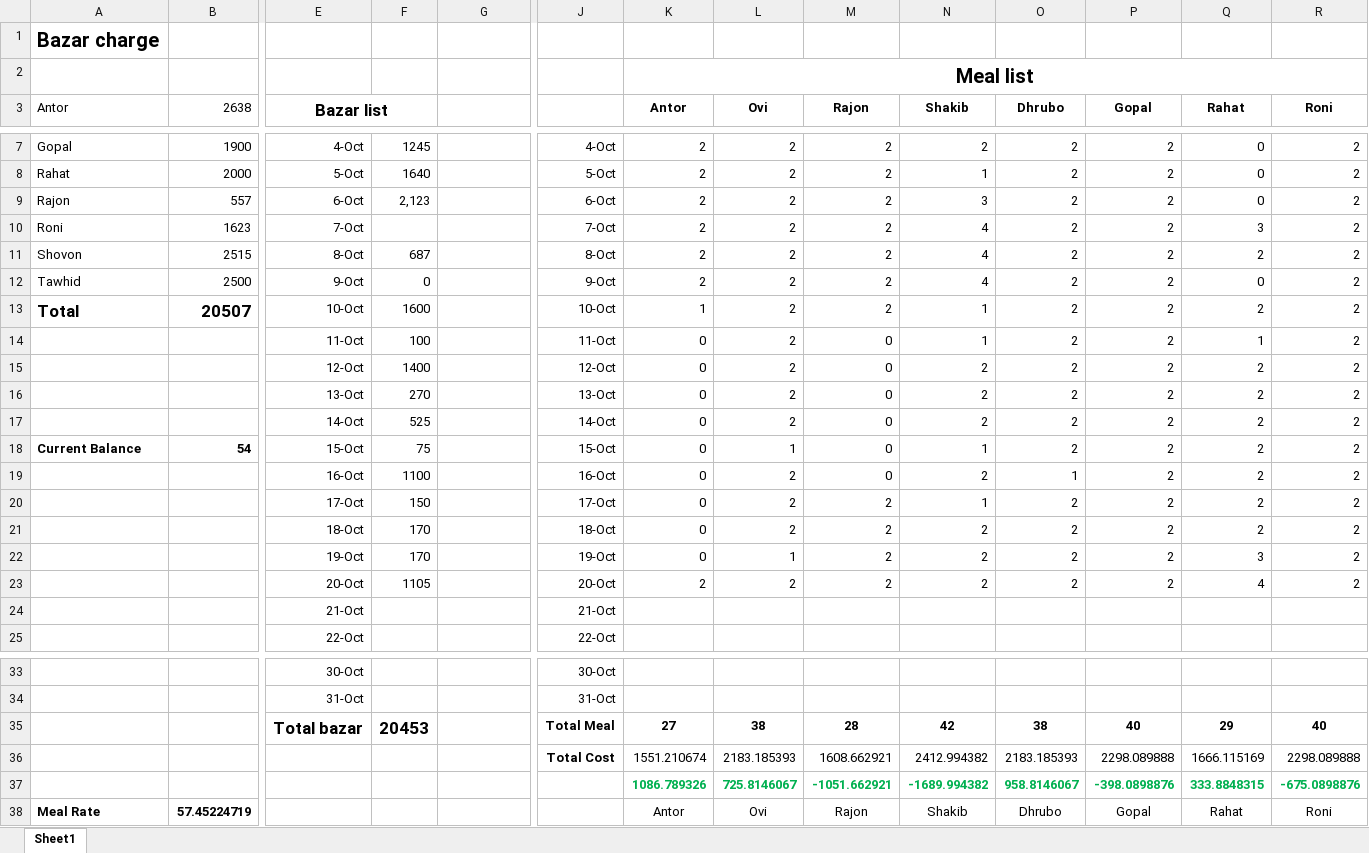
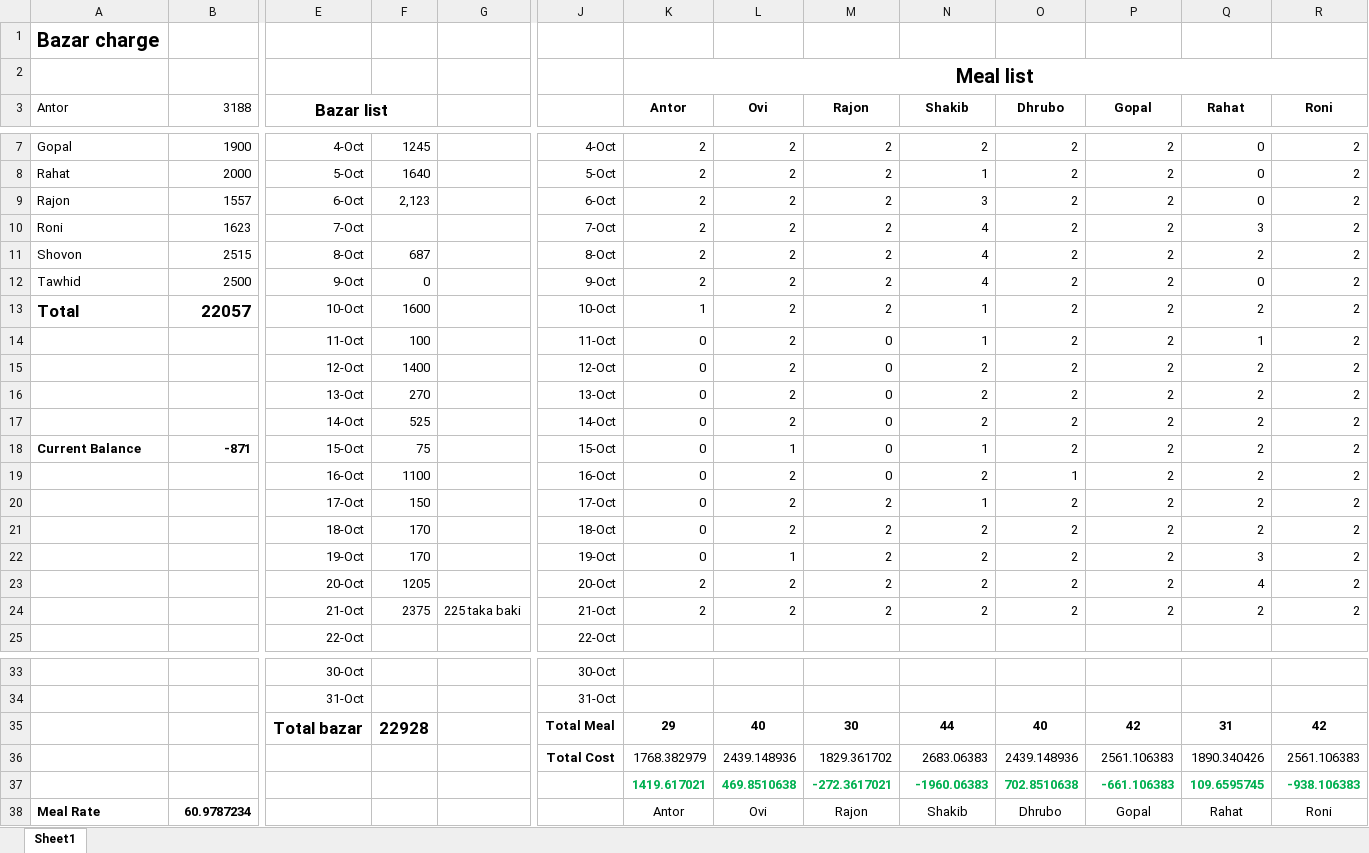
Before and after one commit to sadabdhrubo1997/mess_meal, an Excel workbook: October2021.xlsx, sheet Sheet1, drawn as a sheet; only a part is shown, gaps mark what is left out; values as stored, in another font and other column widths than the file's, no borders; conditional formats not drawn; removed rows and columns are numbered as before the commit, all else as after; rows hold the shown columns only; the diff names each change by its address in the sheet, - before the commit and + after, or states it on an @@ line.

Commit message:
updated for 22 tarikh

```diff
--- a/October2021.xlsx (sheet Sheet1)
+++ b/October2021.xlsx (sheet Sheet1)
-B3: 2638
+B3: 3188
-B9 (3188): 557
+B9 (3188): 1557
-B13 (3188): 20507
+B13 (3188): 22057
-B18 (3188): 54
+B18 (3188): -871
-F23: 1105
+F23: 1205
-row 24:  |  | 21-Oct |  |  | 21-Oct
+row 24:  |  | 21-Oct | 2375 | 225 taka baki | 21-Oct | 2 | 2 | 2 | 2 | 2 | 2 | 2 | 2
-row 35:  |  | Total bazar | 20453 |  | Total Meal | 27 | 38 | 28 | 42 | 38 | 40 | 29 | 40
-row 36:  |  |  |  |  | Total Cost | 1551.210674 | 2183.185393 | 1608.662921 | 2412.994382 | 2183.185393 | 2298.089888 | 1666.115169 | 2298.089888
-row 37:  |  |  |  |  |  | 1086.789326 | 725.8146067 | -1051.662921 | -1689.994382 | 958.8146067 | -398.0898876 | 333.8848315 | -675.0898876
+row 35:  |  | Total bazar | 22928 |  | Total Meal | 29 | 40 | 30 | 44 | 40 | 42 | 31 | 42
+row 36:  |  |  |  |  | Total Cost | 1768.382979 | 2439.148936 | 1829.361702 | 2683.06383 | 2439.148936 | 2561.106383 | 1890.340426 | 2561.106383
+row 37:  |  |  |  |  |  | 1419.617021 | 469.8510638 | -272.3617021 | -1960.06383 | 702.8510638 | -661.106383 | 109.6595745 | -938.106383
-B38 (3188): 57.45224719
+B38 (3188): 60.9787234
```
